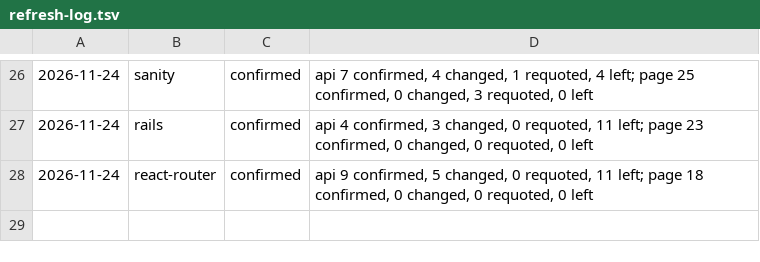
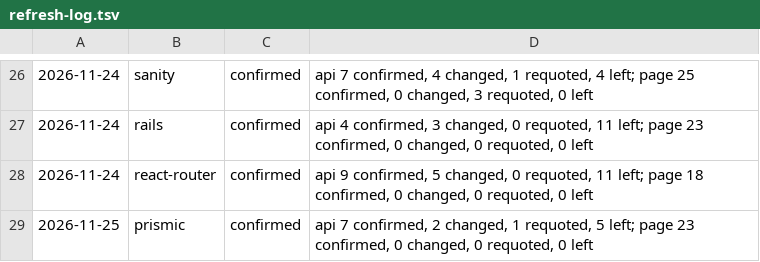
Before and after one commit to fortrabbit/findsoftware, a TSV file: research/refresh-log.tsv, drawn as a sheet; only a part is shown, gaps mark what is left out.

```diff
--- a/research/refresh-log.tsv
+++ b/research/refresh-log.tsv
@@ -28 +28,2 @@
 2026-11-24	react-router	confirmed	api 9 confirmed, 5 changed, 0 requoted, 11 left; page 18 confirmed, 0 changed, 0 requoted, 0 left
+2026-11-25	prismic	confirmed	api 7 confirmed, 2 changed, 1 requoted, 5 left; page 23 confirmed, 0 changed, 0 requoted, 0 left
```
Also changed, not shown: 1 other file.
